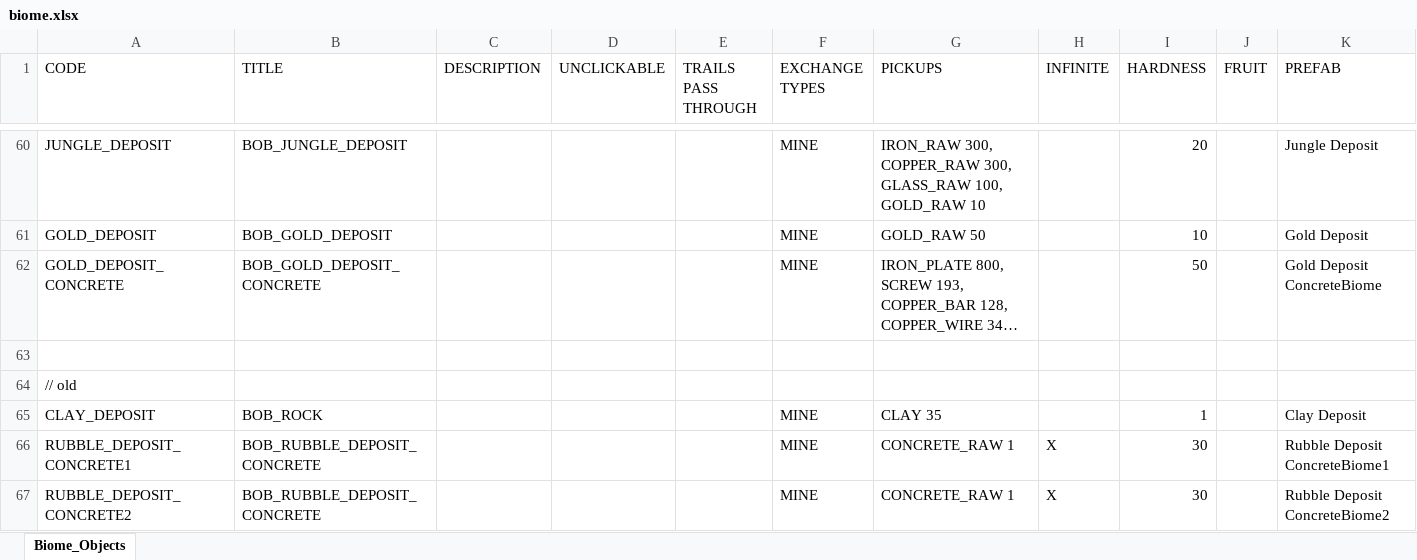
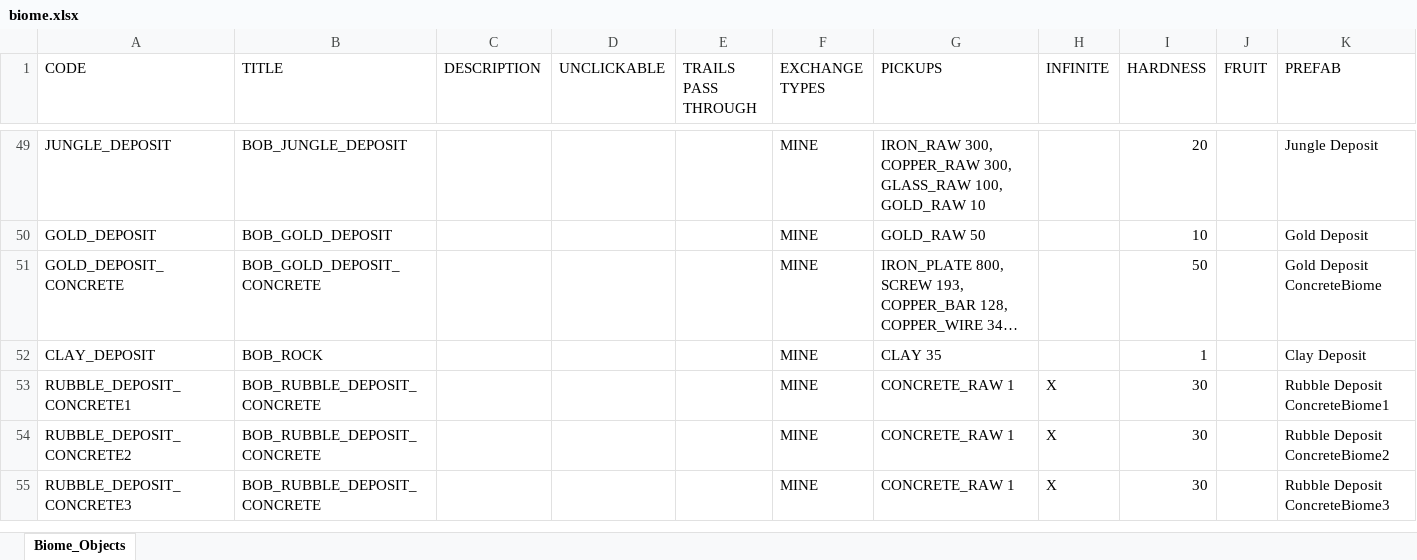
Before and after one commit to ninmonkey/MicrotopiaData, an Excel workbook: export/v1.0.7a/biome.xlsx, sheet Biome_Objects, drawn as a sheet; only a part is shown, gaps mark what is left out; the shorter side is filled out with more unchanged rows; long unchanged cells end in …; values as stored, in another font and other column widths than the file's, no borders; table styles not drawn; rows hold the shown columns only; the diff covers the shown part only; the diff names each change by its address in the sheet, - before the commit and + after, or states it on an @@ line.

```diff
--- a/export/v1.0.7a/biome.xlsx (sheet Biome_Objects)
+++ b/export/v1.0.7a/biome.xlsx (sheet Biome_Objects)
-row 63: (empty)
-row 64: // old
```
Also changed, not shown: 11 removed rows elsewhere in this sheet, export/v1.0.7a/biome-raw.xlsx, 2 other files.
